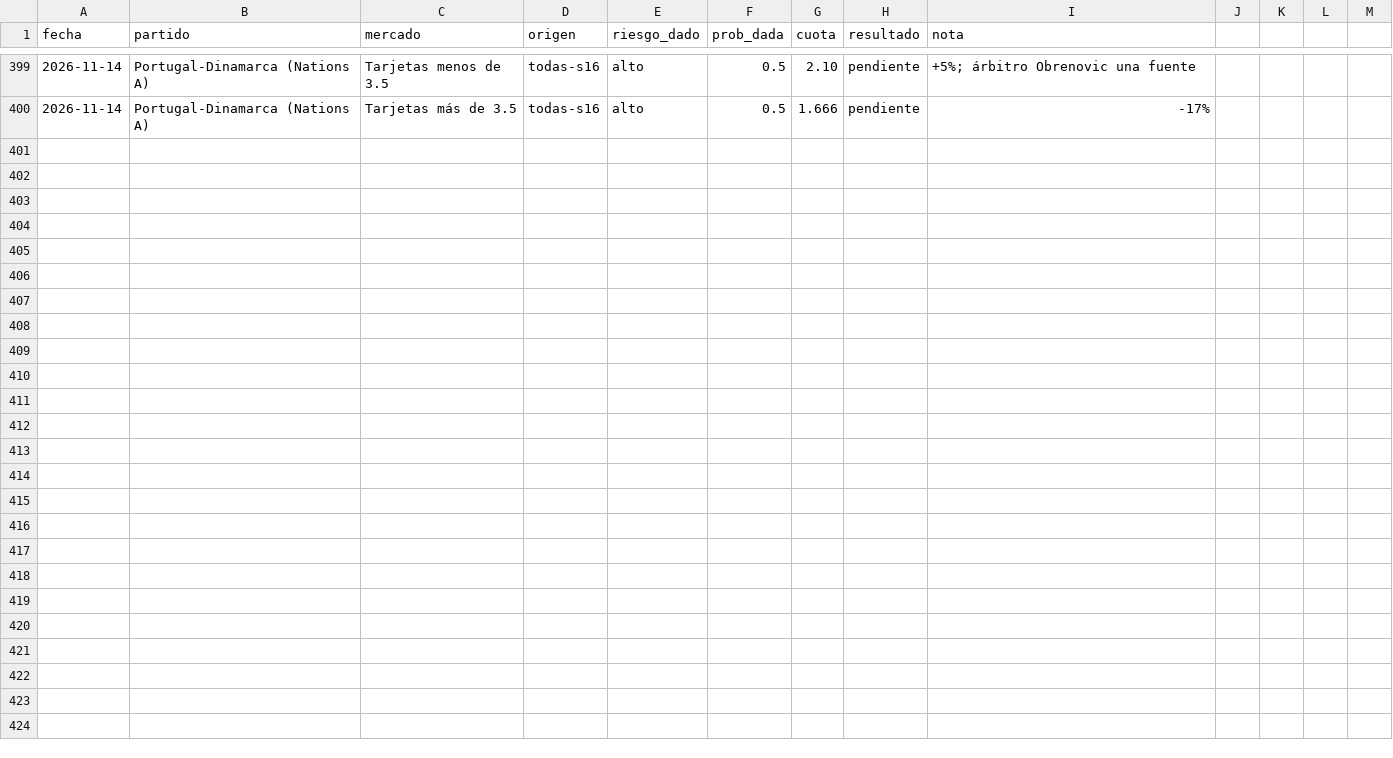
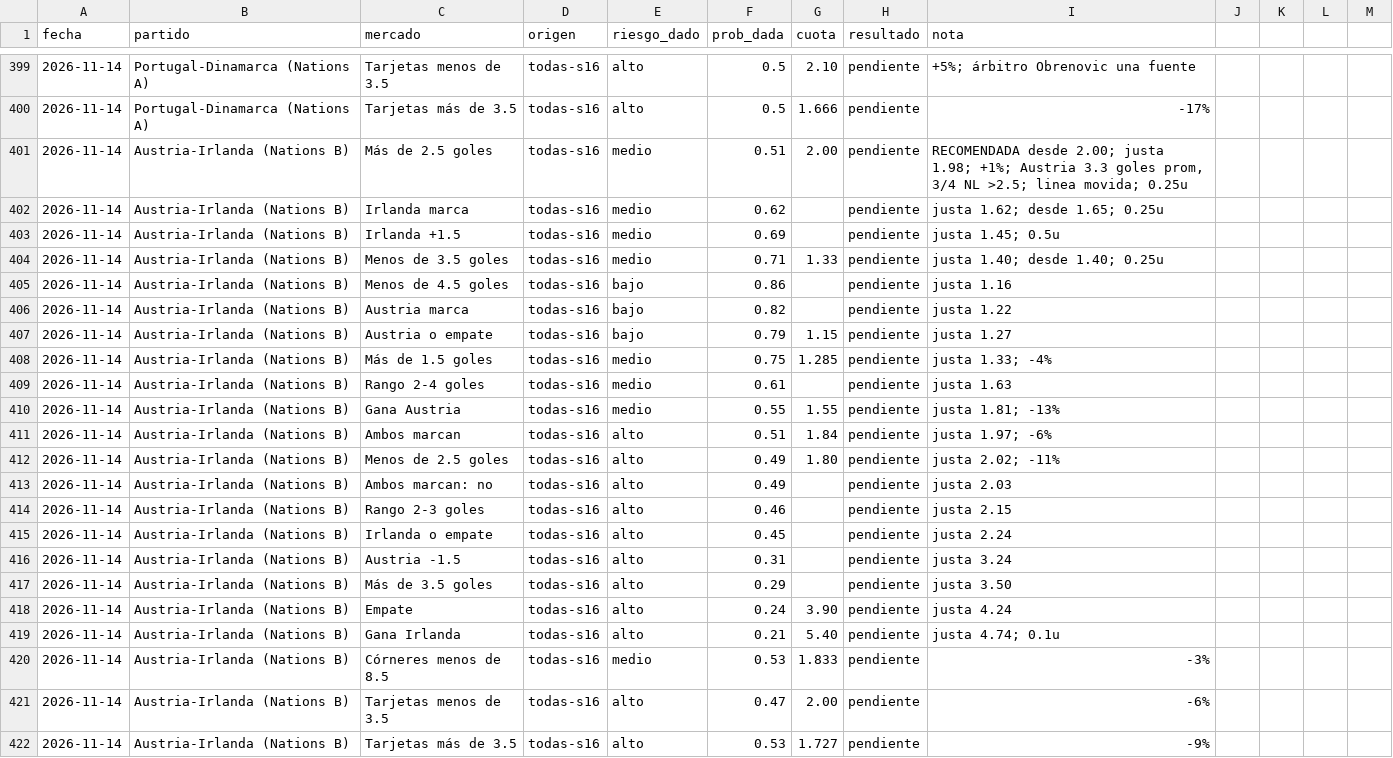
Before and after one commit to flooresk11-debug/Predicciones, a CSV file: registro/picks.csv, drawn as a sheet; only a part is shown, gaps mark what is left out; the diff names each change by its address in the sheet, - before the commit and + after, or states it on an @@ line.

```diff
--- a/registro/picks.csv
+++ b/registro/picks.csv
+row 401: 2026-11-14 | Austria-Irlanda (Nations B) | Más de 2.5 goles | todas-s16 | medio | 0.51 | 2.00 | pendiente | RECOMENDADA desde 2.00; justa 1.98; +1%; Austria 3.3 goles prom, 3/4 NL >2.5; linea movida; 0.25u
+row 402: 2026-11-14 | Austria-Irlanda (Nations B) | Irlanda marca | todas-s16 | medio | 0.62 |  | pendiente | justa 1.62; desde 1.65; 0.25u
+row 403: 2026-11-14 | Austria-Irlanda (Nations B) | Irlanda +1.5 | todas-s16 | medio | 0.69 |  | pendiente | justa 1.45; 0.5u
+row 404: 2026-11-14 | Austria-Irlanda (Nations B) | Menos de 3.5 goles | todas-s16 | medio | 0.71 | 1.33 | pendiente | justa 1.40; desde 1.40; 0.25u
+row 405: 2026-11-14 | Austria-Irlanda (Nations B) | Menos de 4.5 goles | todas-s16 | bajo | 0.86 |  | pendiente | justa 1.16
+row 406: 2026-11-14 | Austria-Irlanda (Nations B) | Austria marca | todas-s16 | bajo | 0.82 |  | pendiente | justa 1.22
+row 407: 2026-11-14 | Austria-Irlanda (Nations B) | Austria o empate | todas-s16 | bajo | 0.79 | 1.15 | pendiente | justa 1.27
+row 408: 2026-11-14 | Austria-Irlanda (Nations B) | Más de 1.5 goles | todas-s16 | medio | 0.75 | 1.285 | pendiente | justa 1.33; -4%
+row 409: 2026-11-14 | Austria-Irlanda (Nations B) | Rango 2-4 goles | todas-s16 | medio | 0.61 |  | pendiente | justa 1.63
+row 410: 2026-11-14 | Austria-Irlanda (Nations B) | Gana Austria | todas-s16 | medio | 0.55 | 1.55 | pendiente | justa 1.81; -13%
+row 411: 2026-11-14 | Austria-Irlanda (Nations B) | Ambos marcan | todas-s16 | alto | 0.51 | 1.84 | pendiente | justa 1.97; -6%
+row 412: 2026-11-14 | Austria-Irlanda (Nations B) | Menos de 2.5 goles | todas-s16 | alto | 0.49 | 1.80 | pendiente | justa 2.02; -11%
+row 413: 2026-11-14 | Austria-Irlanda (Nations B) | Ambos marcan: no | todas-s16 | alto | 0.49 |  | pendiente | justa 2.03
+row 414: 2026-11-14 | Austria-Irlanda (Nations B) | Rango 2-3 goles | todas-s16 | alto | 0.46 |  | pendiente | justa 2.15
+row 415: 2026-11-14 | Austria-Irlanda (Nations B) | Irlanda o empate | todas-s16 | alto | 0.45 |  | pendiente | justa 2.24
+row 416: 2026-11-14 | Austria-Irlanda (Nations B) | Austria -1.5 | todas-s16 | alto | 0.31 |  | pendiente | justa 3.24
+row 417: 2026-11-14 | Austria-Irlanda (Nations B) | Más de 3.5 goles | todas-s16 | alto | 0.29 |  | pendiente | justa 3.50
+row 418: 2026-11-14 | Austria-Irlanda (Nations B) | Empate | todas-s16 | alto | 0.24 | 3.90 | pendiente | justa 4.24
+row 419: 2026-11-14 | Austria-Irlanda (Nations B) | Gana Irlanda | todas-s16 | alto | 0.21 | 5.40 | pendiente | justa 4.74; 0.1u
+row 420: 2026-11-14 | Austria-Irlanda (Nations B) | Córneres menos de 8.5 | todas-s16 | medio | 0.53 | 1.833 | pendiente | -3%
+row 421: 2026-11-14 | Austria-Irlanda (Nations B) | Tarjetas menos de 3.5 | todas-s16 | alto | 0.47 | 2.00 | pendiente | -6%
+row 422: 2026-11-14 | Austria-Irlanda (Nations B) | Tarjetas más de 3.5 | todas-s16 | alto | 0.53 | 1.727 | pendiente | -9%
```
Also changed, not shown: 1 other file.
